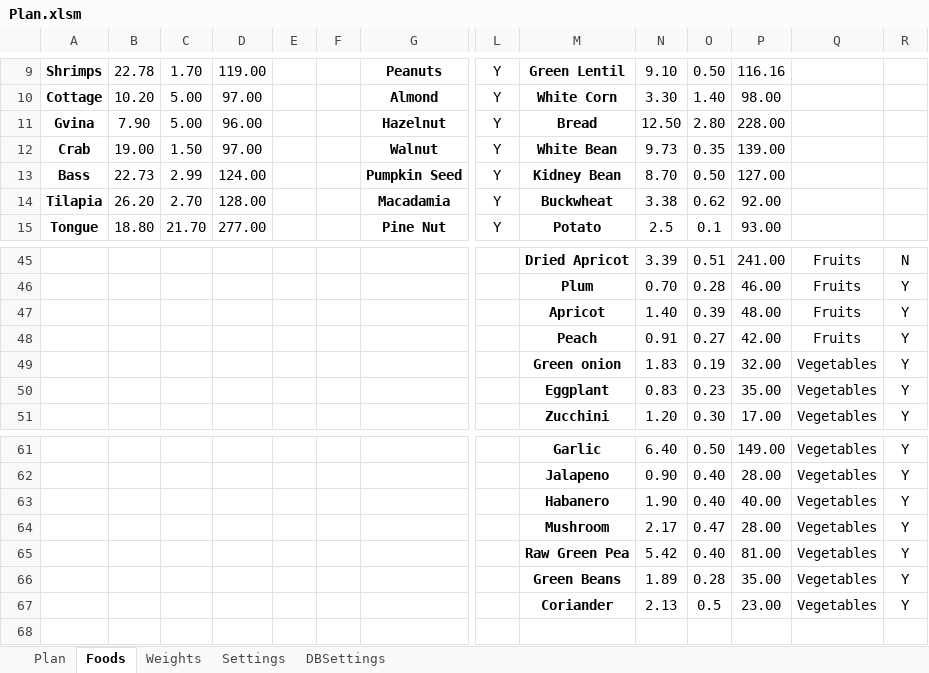
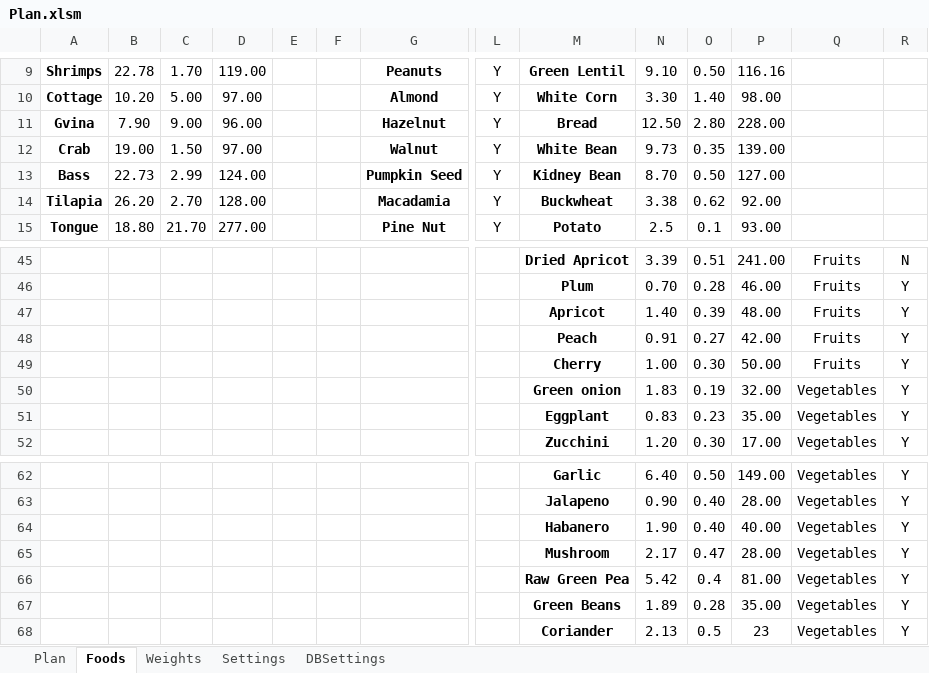
Before and after one commit to DmitriDeinega/plan, an Excel workbook: tools/xlsx/Plan.xlsm, sheet Foods, drawn as a sheet; only a part is shown, gaps mark what is left out; values as stored, in another font and other column widths than the file's, no borders; addresses are those after the commit; rows hold the shown columns only; the diff names each change by its address in the sheet, - before the commit and + after, or states it on an @@ line.

```diff
--- a/tools/xlsx/Plan.xlsm (sheet Foods)
+++ b/tools/xlsx/Plan.xlsm (sheet Foods)
-C11: 5.00
+C11: 9.00
+row 49:  |  |  |  |  |  |  |  | Cherry | 1.00 | 0.30 | 50.00 | Fruits | Y
-O66: 0.40
+O66: 0.4
-P68: 23.00
+P68: 23
```
Also changed, not shown: sheet Plan, hidden cells, 1 other file.
